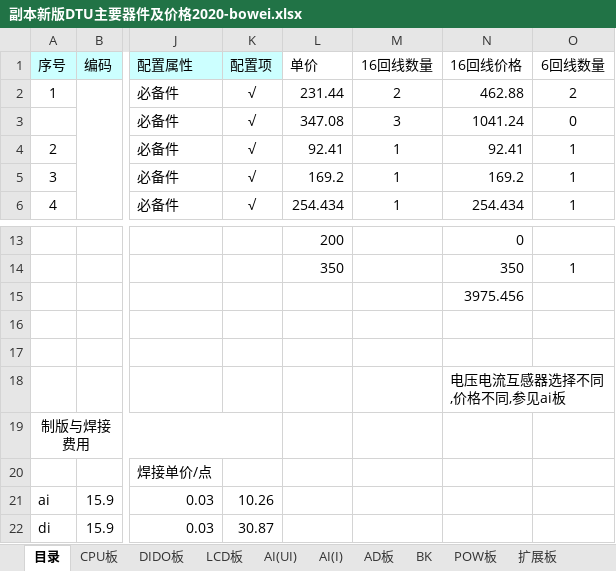
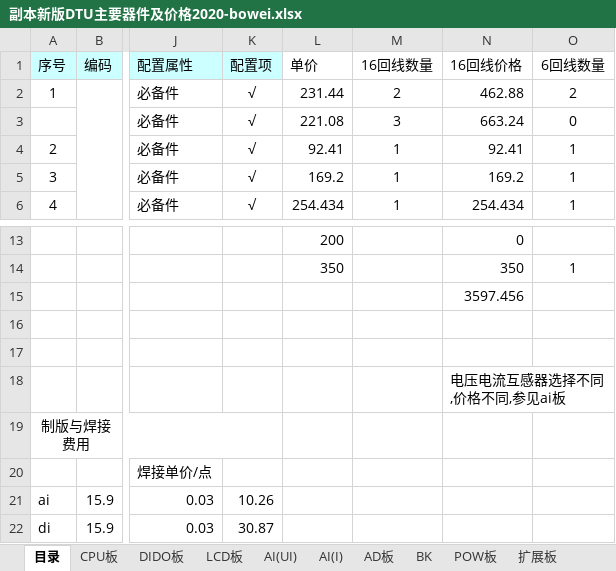
Before and after one commit to hanhj/git-simple, an Excel workbook: bowei/shuoming/副本新版DTU主要器件及价格2020-bowei.xlsx, sheet 目录, drawn as a sheet; only a part is shown, gaps mark what is left out; values as stored, in another font and other column widths than the file's, no borders; the diff names each change by its address in the sheet, - before the commit and + after, or states it on an @@ line.

Commit message:
bowei

```diff
--- a/bowei/shuoming/副本新版DTU主要器件及价格2020-bowei.xlsx (sheet 目录)
+++ b/bowei/shuoming/副本新版DTU主要器件及价格2020-bowei.xlsx (sheet 目录)
-L3 (单价): 347.08
+L3 (单价): 221.08
-N3 (16回线价格): 1041.24
+N3 (16回线价格): 663.24
-N15 (16回线价格): 3975.456
+N15 (16回线价格): 3597.456
```
Also changed, not shown: sheet AI(I), 12 other files.
